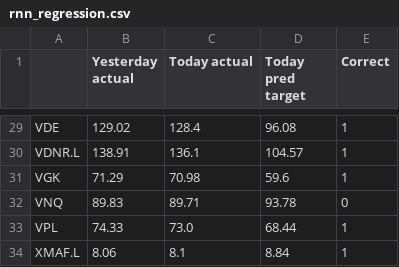
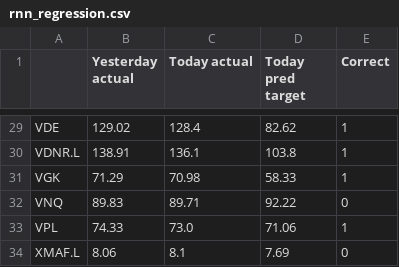
Before and after one commit to JingShelly/BA_Project, a CSV file: src/LSTM/Regression/rnn_regression.csv, drawn as a sheet; only a part is shown, gaps mark what is left out; the diff covers the shown part only; the diff names each change by its address in the sheet, - before the commit and + after, or states it on an @@ line.

```diff
--- a/src/LSTM/Regression/rnn_regression.csv
+++ b/src/LSTM/Regression/rnn_regression.csv
-D29 (Today pred target): 96.08
+D29 (Today pred target): 82.62
-D30 (Today pred target): 104.57
+D30 (Today pred target): 103.8
-D31 (Today pred target): 59.6
+D31 (Today pred target): 58.33
-D32 (Today pred target): 93.78
+D32 (Today pred target): 92.22
-D33 (Today pred target): 68.44
+D33 (Today pred target): 71.06
-D34 (Today pred target): 8.84
+D34 (Today pred target): 7.69
-E34 (Correct): 1
+E34 (Correct): 0
```
Also changed, not shown: 32 edited cells elsewhere in this file, 19 other files.
